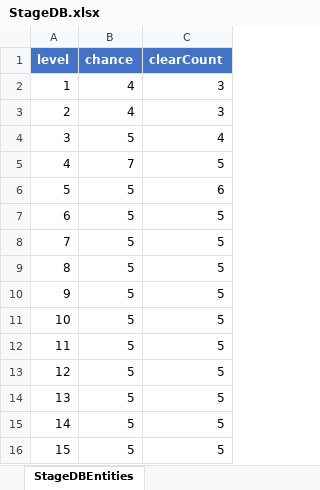
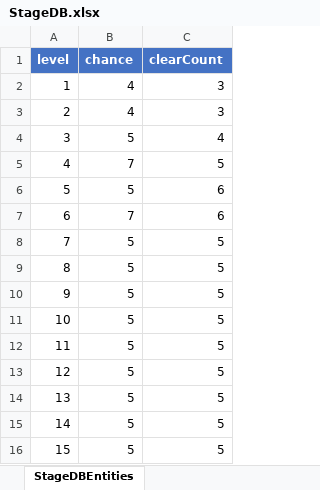
Before and after one commit to rladmschd235/Clean-it-up-Opossum, an Excel workbook: Clean it up! Opossum/Assets/05 DB/StageDB.xlsx, sheet StageDBEntities, drawn as a sheet; values as stored, in another font and other column widths than the file's, no borders; the diff names each change by its address in the sheet, - before the commit and + after, or states it on an @@ line.

```diff
--- a/Clean it up! Opossum/Assets/05 DB/StageDB.xlsx (sheet StageDBEntities)
+++ b/Clean it up! Opossum/Assets/05 DB/StageDB.xlsx (sheet StageDBEntities)
-B7 (chance): 5
+B7 (chance): 7
-C7 (clearCount): 5
+C7 (clearCount): 6
```
Also changed, not shown: 21 other files.
